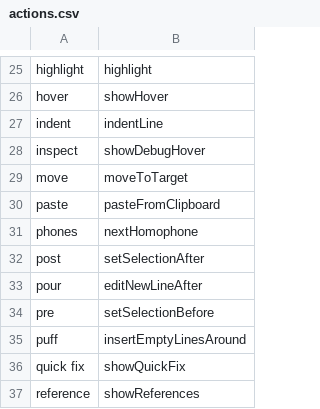
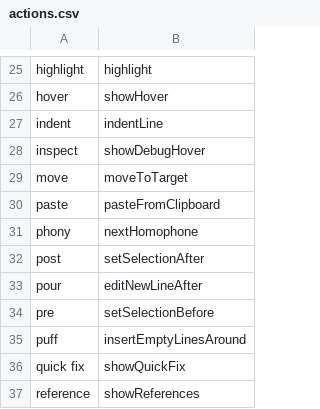
Before and after one commit to sbungartz/dotfiles, a CSV file: dotfiles/talon/user/cursorless-settings/actions.csv, drawn as a sheet; only a part is shown, gaps mark what is left out.

Commit message:
Avoid conflict with phones command

```diff
--- a/dotfiles/talon/user/cursorless-settings/actions.csv
+++ b/dotfiles/talon/user/cursorless-settings/actions.csv
@@ -30,3 +30,3 @@ move, moveToTarget
 paste, pasteFromClipboard
-phones, nextHomophone
+phony, nextHomophone
 post, setSelectionAfter
```
